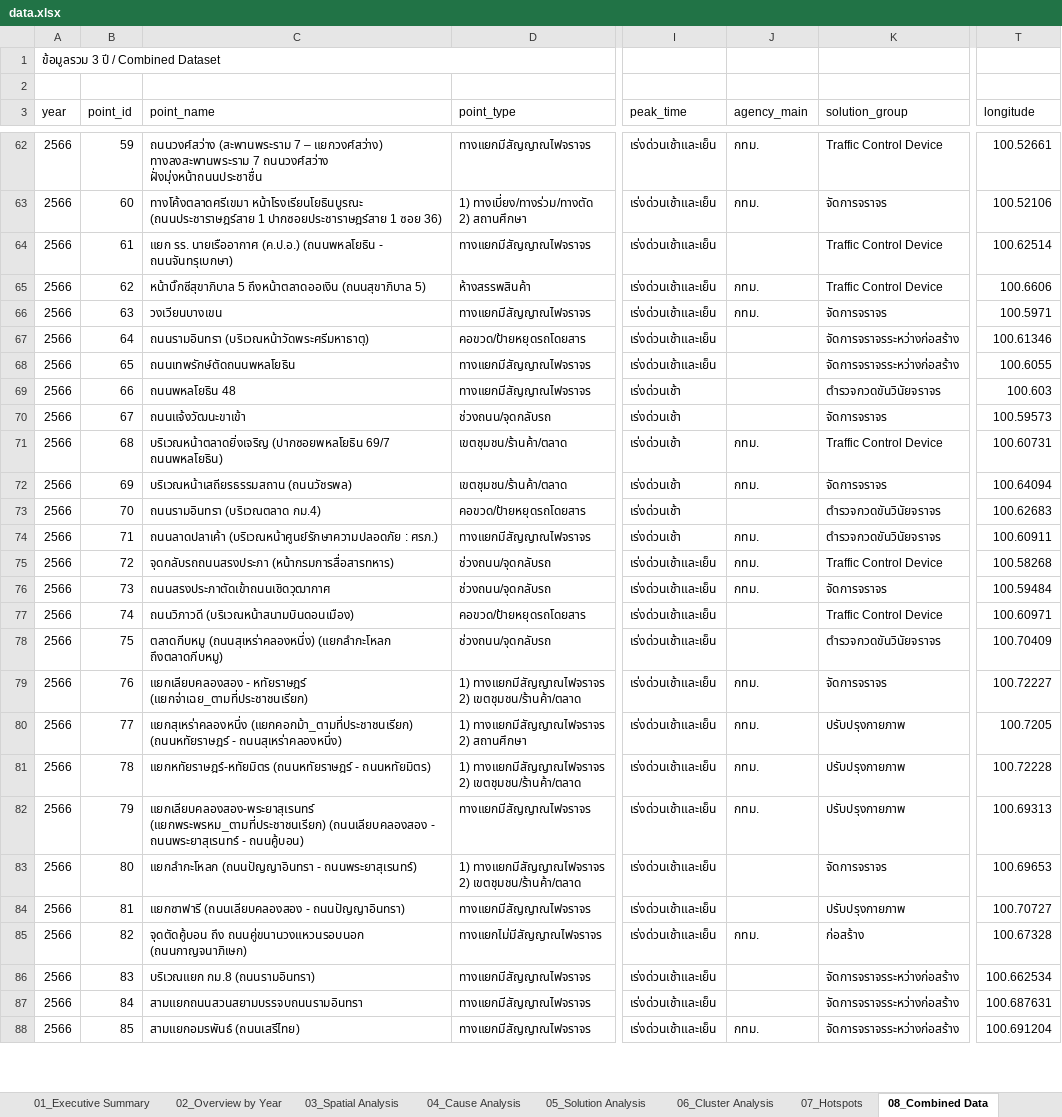
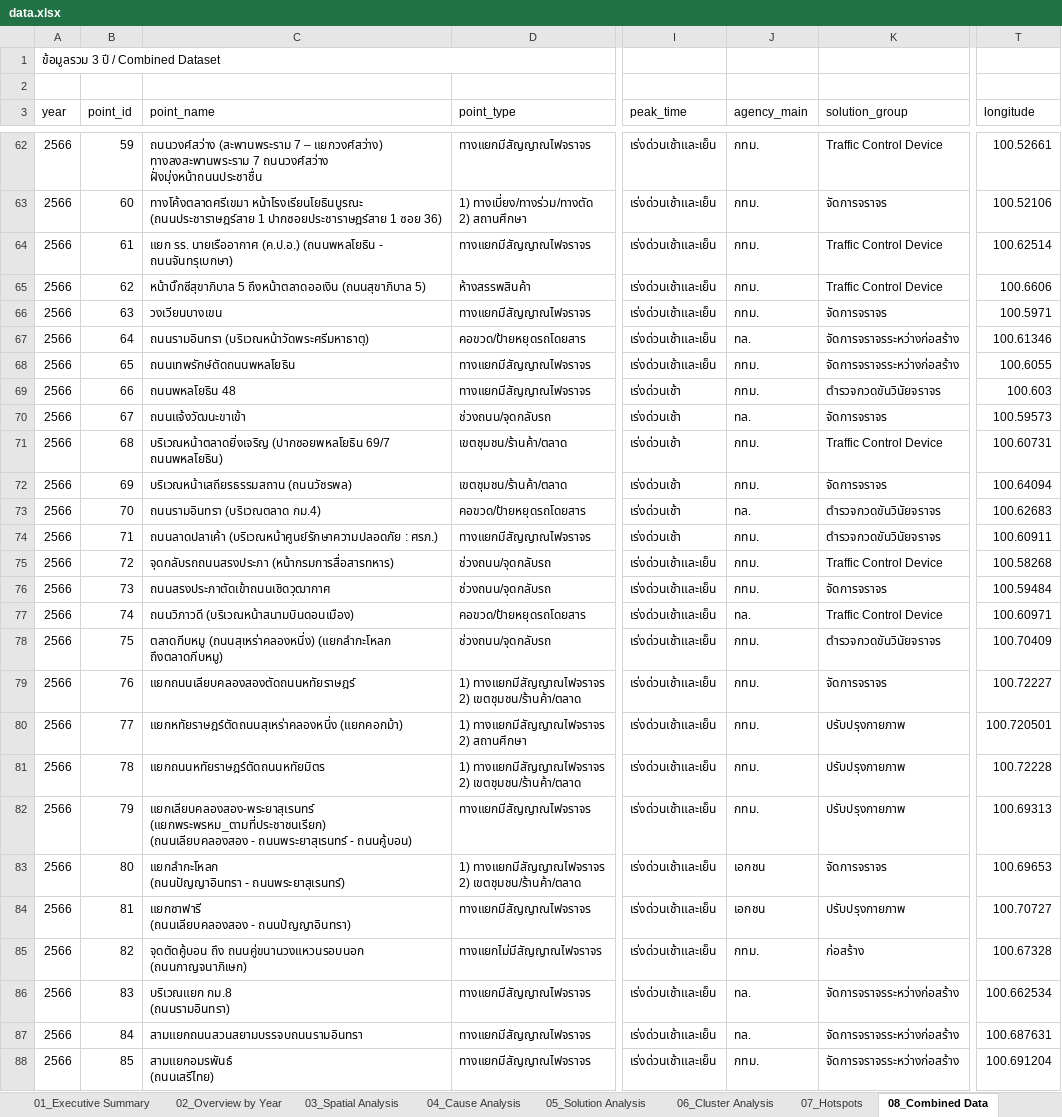
Before and after one commit to BMA-Statistics-PW/BMA-Congestion-Problem, an Excel workbook: data.xlsx, sheet 08_Combined Data, drawn as a sheet; only a part is shown, gaps mark what is left out; values as stored, in another font and other column widths than the file's, no cell formats; ↵ is a line break in a cell; the diff covers the shown part only; the diff names each change by its address in the sheet, - before the commit and + after, or states it on an @@ line.

Commit message:
Data revision 10 Jul 2569: standardized point names (37), corrected coords (6), status review (8; Hua Mak 2567 kept 100% per SJS report), Makkasan/Mo Leng split; rebuild pipeline script + METHODOLOGY counting rules + DATA_DICTIONARY

```diff
--- a/data.xlsx (sheet 08_Combined Data)
+++ b/data.xlsx (sheet 08_Combined Data)
-J64 (agency_main): (empty)
+J64 (agency_main): กทม.
-J67 (agency_main): (empty)
+J67 (agency_main): ทล.
-J68:J69 (agency_main): (empty)
+J68:J69 (agency_main): กทม.
-J70 (agency_main): (empty)
+J70 (agency_main): ทล.
-J73 (agency_main): (empty)
+J73 (agency_main): ทล.
-J77 (agency_main): (empty)
+J77 (agency_main): ทล.
-J78 (agency_main): (empty)
+J78 (agency_main): กทม.
-C79 (point_name): แยกเลียบคลองสอง - หทัยราษฎร์ (แยกจ่าเฉย_ตามที่ประชาชนเรียก)
+C79 (point_name): แยกถนนเลียบคลองสองตัดถนนหทัยราษฎร์
-C80 (point_name): แยกสุเหร่าคลองหนึ่ง (แยกคอกม้า_ตามที่ประชาชนเรียก) (ถนนหทัยราษฎร์ - ถนนสุเหร่าคลองหนึ่ง)
+C80 (point_name): แยกหทัยราษฎร์ตัดถนนสุเหร่าคลองหนึ่ง (แยกคอกม้า)
-T80 (longitude): 100.7205
+T80 (longitude): 100.720501
-C81 (point_name): แยกหทัยราษฎร์-หทัยมิตร (ถนนหทัยราษฎร์ - ถนนหทัยมิตร)
+C81 (point_name): แยกถนนหทัยราษฎร์ตัดถนนหทัยมิตร
-C82 (point_name): …- ถนนคู้บอน)
+C82 (point_name): …- ถนนคู้บอน)
-C83 (point_name): …- ถนนพระยาสุเรนทร์)
+C83 (point_name): …- ถนนพระยาสุเรนทร์)
-J83:J84 (agency_main): (empty)
+J83:J84 (agency_main): เอกชน
-C84 (point_name): แยกซาฟารี (ถนนเลียบคลองสอง - ถนนปัญญาอินทรา)
+C84 (point_name): แยกซาฟารี ↵ (ถนนเลียบคลองสอง - ถนนปัญญาอินทรา)
-C85 (point_name): …ถนนคู่ขนานวงแหวนรอบนอก (ถนนกาญจนาภิเษก)
+C85 (point_name): …ถนนคู่ขนานวงแหวนรอบนอก ↵ (ถนนกาญจนาภิเษก)
-C86 (point_name): บริเวณแยก กม.8 (ถนนรามอินทรา)
+C86 (point_name): บริเวณแยก กม.8 ↵ (ถนนรามอินทรา)
-J86:J87 (agency_main): (empty)
+J86:J87 (agency_main): ทล.
-C88 (point_name): สามแยกอมรพันธ์ (ถนนเสรีไทย)
+C88 (point_name): สามแยกอมรพันธ์ ↵ (ถนนเสรีไทย)
```
Also changed, not shown: 679 edited cells elsewhere in this sheet, sheet 13_Pending Update, cell formats, 10 other files.
